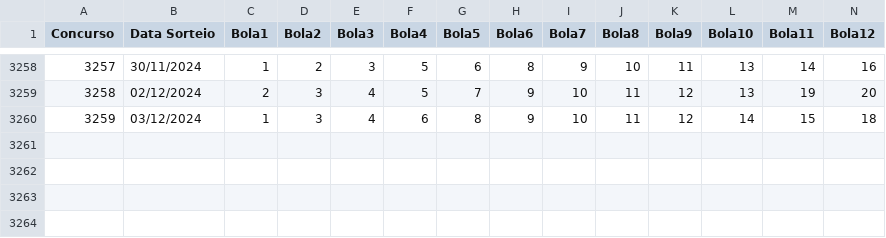
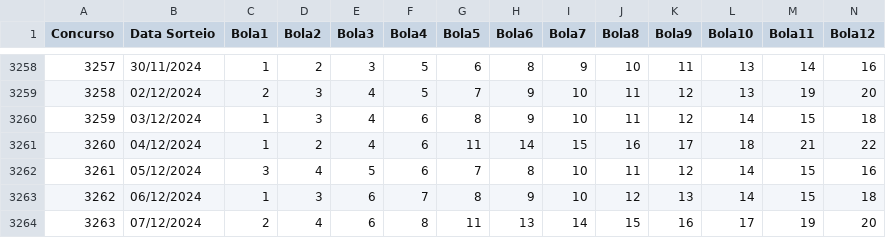
Before and after one commit to BrunoZanella/loteria, a CSV file: loterias/Lotofácil.csv, drawn as a sheet; only a part is shown, gaps mark what is left out; rows hold the shown columns only; the diff names each change by its address in the sheet, - before the commit and + after, or states it on an @@ line.

Commit message:
atualizar concurso e sorteados

```diff
--- a/loterias/Lotofácil.csv
+++ b/loterias/Lotofácil.csv
+row 3261: 3260 | 04/12/2024 | 1 | 2 | 4 | 6 | 11 | 14 | 15 | 16 | 17 | 18 | 21 | 22
+row 3262: 3261 | 05/12/2024 | 3 | 4 | 5 | 6 | 7 | 8 | 10 | 11 | 12 | 14 | 15 | 16
+row 3263: 3262 | 06/12/2024 | 1 | 3 | 6 | 7 | 8 | 9 | 10 | 12 | 13 | 14 | 15 | 18
+row 3264: 3263 | 07/12/2024 | 2 | 4 | 6 | 8 | 11 | 13 | 14 | 15 | 16 | 17 | 19 | 20
```
Also changed, not shown: loterias/Mega-Sena.csv, 8 other files.
